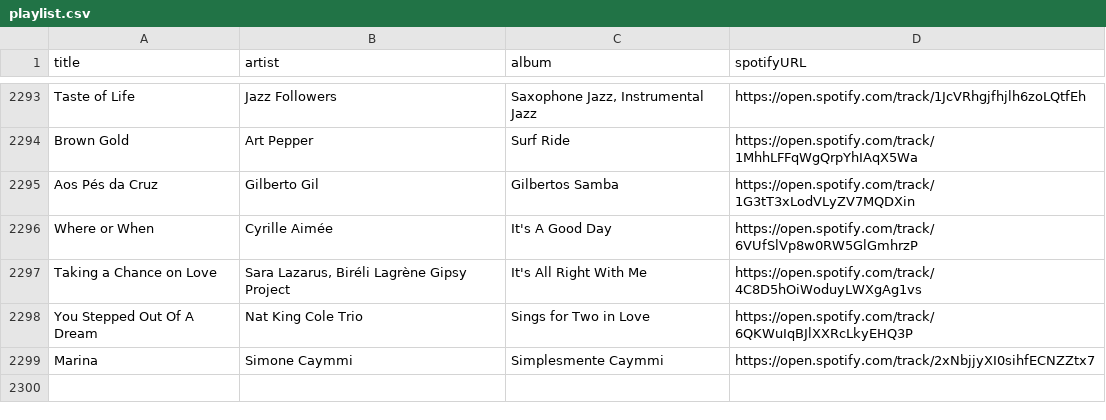
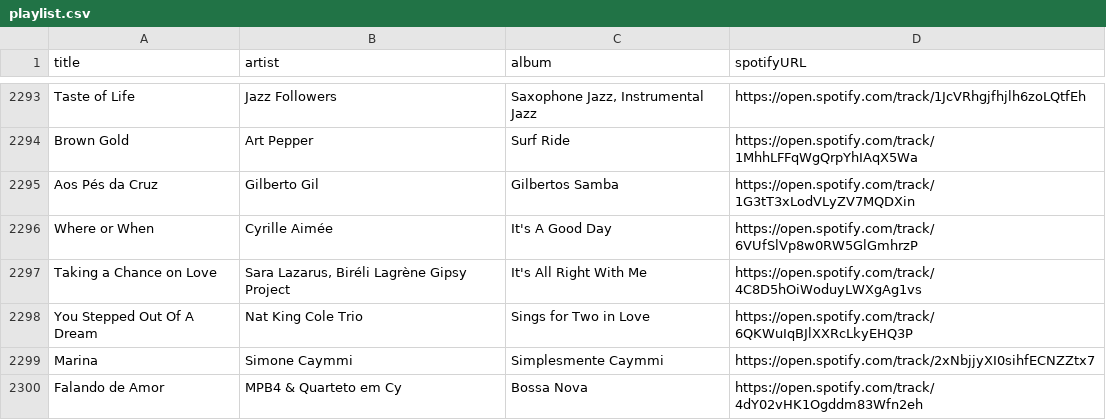
Before and after one commit to albertollamaso/best-bossa-nova-and-jazz-playlist, a CSV file: playlist.csv, drawn as a sheet; only a part is shown, gaps mark what is left out.

```diff
--- a/playlist.csv
+++ b/playlist.csv
@@ -2299 +2299,2 @@ You Stepped Out Of A Dream,Nat King Cole Trio,Sings for Two in Love,https://open
 Marina,Simone Caymmi,Simplesmente Caymmi,https://open.spotify.com/track/2xNbjjyXI0sihfECNZZtx7
+Falando de Amor,MPB4 & Quarteto em Cy,Bossa Nova,https://open.spotify.com/track/4dY02vHK1Ogddm83Wfn2eh
```
Also changed, not shown: 1 other file.
